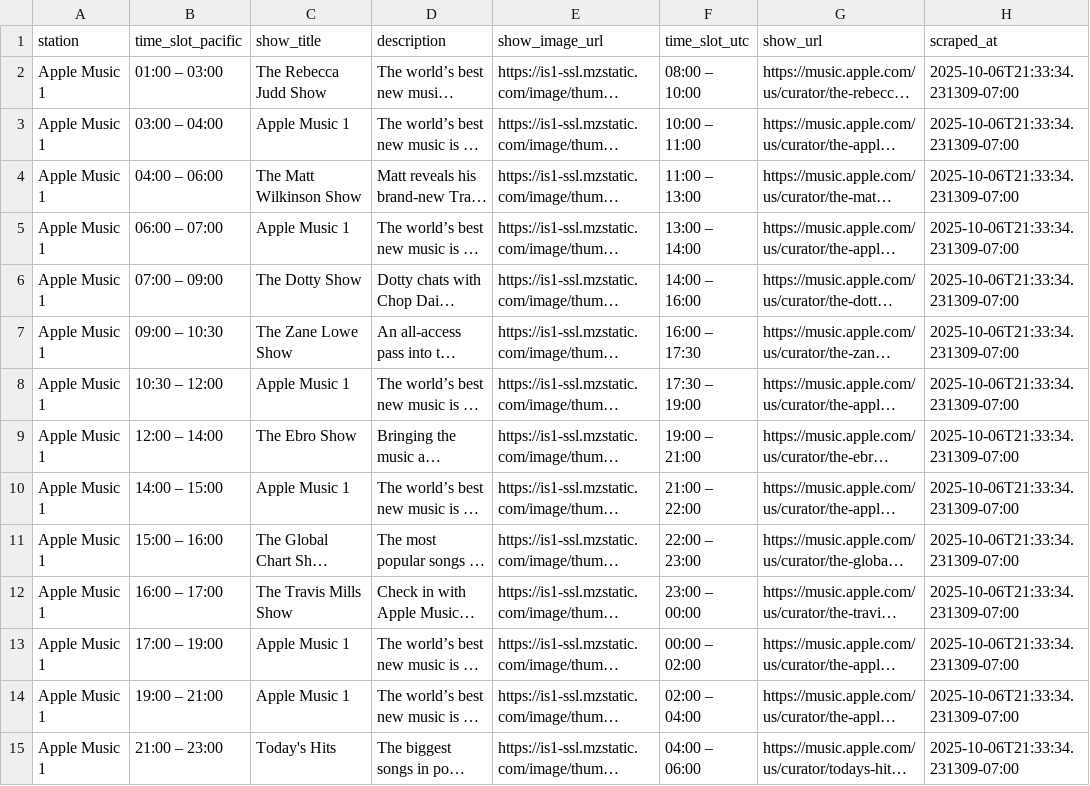
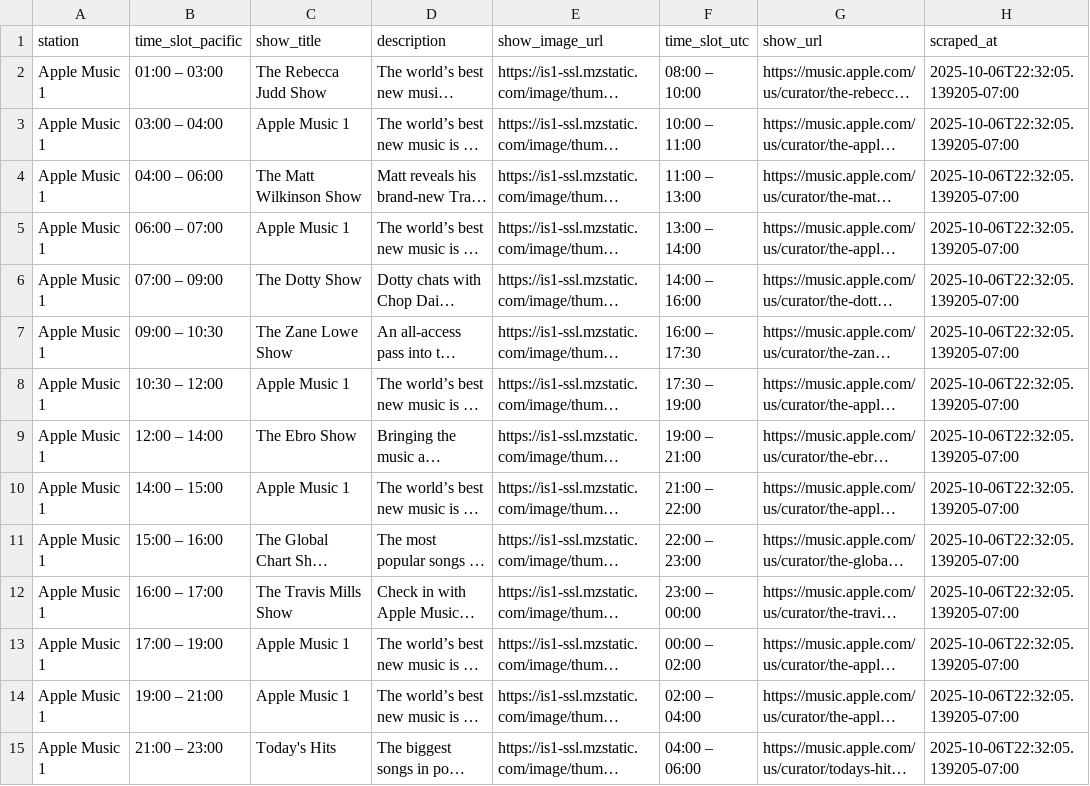
Before and after one commit to keithah/apple-music-schedule-scraper, a CSV file: apple_music_schedule.csv, drawn as a sheet; only a part is shown; long unchanged cells end in …; the diff covers the shown part only; the diff names each change by its address in the sheet, - before the commit and + after, or states it on an @@ line.

```diff
--- a/apple_music_schedule.csv
+++ b/apple_music_schedule.csv
-H2:H15 (scraped_at): 2025-10-06T21:33:34.231309-07:00
+H2:H15 (scraped_at): 2025-10-06T22:32:05.139205-07:00
```
Also changed, not shown: 108 edited cells elsewhere in this file, 1 other file.
